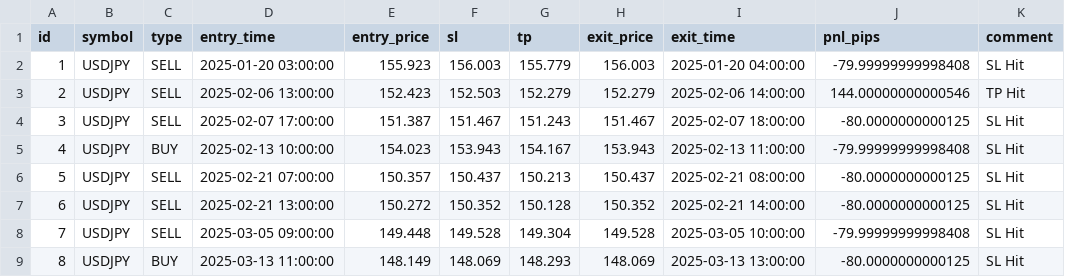
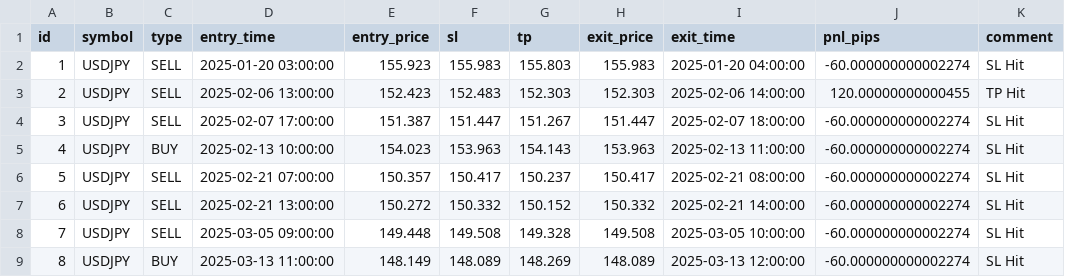
Before and after one commit to kilpatrickap/MT5_Expert-Advisor, a CSV file: backtest_results_USDJPY_H1_2025-01-01_to_2025-06-16.csv, drawn as a sheet; only a part is shown; the diff covers the shown part only.

```diff
--- a/backtest_results_USDJPY_H1_2025-01-01_to_2025-06-16.csv
+++ b/backtest_results_USDJPY_H1_2025-01-01_to_2025-06-16.csv
@@ -1,9 +1,9 @@
 id,symbol,type,entry_time,entry_price,sl,tp,exit_price,exit_time,pnl_pips,comment
-1,USDJPY,SELL,2025-01-20 03:00:00,155.923,156.003,155.779,156.003,2025-01-20 04:00:00,-79.99999999998408,SL Hit
-2,USDJPY,SELL,2025-02-06 13:00:00,152.423,152.503,152.279,152.279,2025-02-06 14:00:00,144.00000000000546,TP Hit
-3,USDJPY,SELL,2025-02-07 17:00:00,151.387,151.467,151.243,151.467,2025-02-07 18:00:00,-80.0000000000125,SL Hit
-4,USDJPY,BUY,2025-02-13 10:00:00,154.023,153.943,154.167,153.943,2025-02-13 11:00:00,-79.99999999998408,SL Hit
-5,USDJPY,SELL,2025-02-21 07:00:00,150.357,150.437,150.213,150.437,2025-02-21 08:00:00,-80.0000000000125,SL Hit
-6,USDJPY,SELL,2025-02-21 13:00:00,150.272,150.352,150.128,150.352,2025-02-21 14:00:00,-80.0000000000125,SL Hit
-7,USDJPY,SELL,2025-03-05 09:00:00,149.448,149.528,149.304,149.528,2025-03-05 10:00:00,-79.99999999998408,SL Hit
-8,USDJPY,BUY,2025-03-13 11:00:00,148.149,148.069,148.293,148.069,2025-03-13 13:00:00,-80.0000000000125,SL Hit
+1,USDJPY,SELL,2025-01-20 03:00:00,155.923,155.983,155.803,155.983,2025-01-20 04:00:00,-60.000000000002274,SL Hit
+2,USDJPY,SELL,2025-02-06 13:00:00,152.423,152.483,152.303,152.303,2025-02-06 14:00:00,120.00000000000455,TP Hit
+3,USDJPY,SELL,2025-02-07 17:00:00,151.387,151.447,151.267,151.447,2025-02-07 18:00:00,-60.000000000002274,SL Hit
+4,USDJPY,BUY,2025-02-13 10:00:00,154.023,153.963,154.143,153.963,2025-02-13 11:00:00,-60.000000000002274,SL Hit
+5,USDJPY,SELL,2025-02-21 07:00:00,150.357,150.417,150.237,150.417,2025-02-21 08:00:00,-60.000000000002274,SL Hit
+6,USDJPY,SELL,2025-02-21 13:00:00,150.272,150.332,150.152,150.332,2025-02-21 14:00:00,-60.000000000002274,SL Hit
+7,USDJPY,SELL,2025-03-05 09:00:00,149.448,149.508,149.328,149.508,2025-03-05 10:00:00,-60.000000000002274,SL Hit
+8,USDJPY,BUY,2025-03-13 11:00:00,148.149,148.089,148.269,148.089,2025-03-13 12:00:00,-60.000000000002274,SL Hit
```
Also changed, not shown: 72 edited cells elsewhere in this file, 2 other files.
